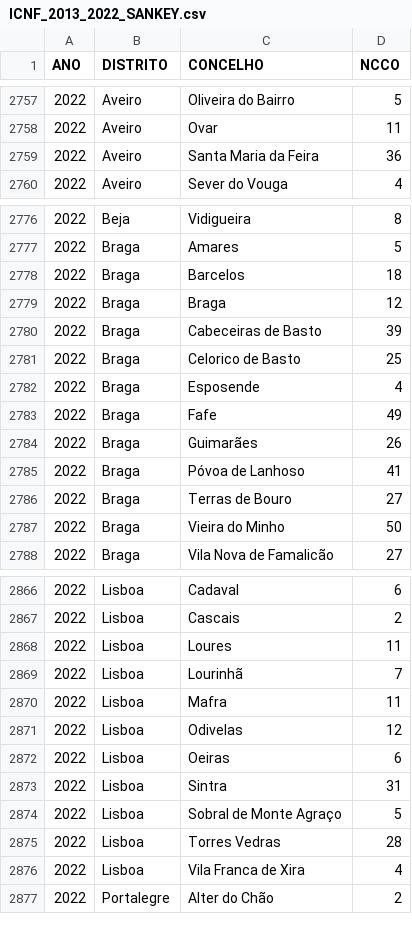
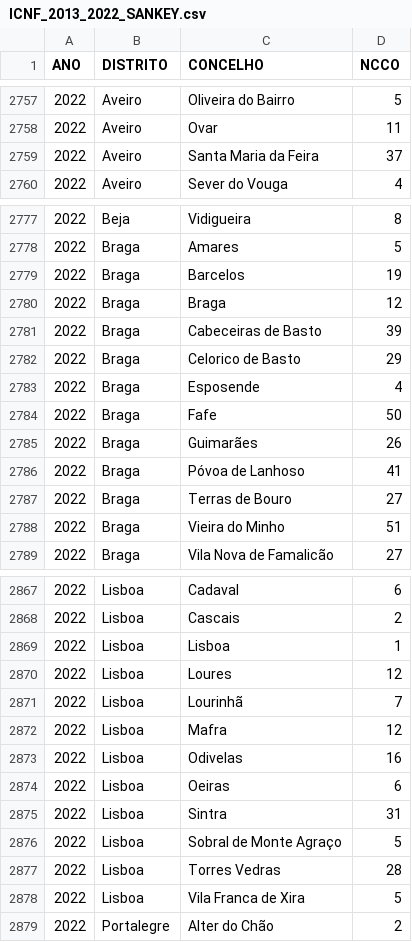
Before and after one commit to vostpt/ICNF_DATA, a CSV file: ICNF_2013_2022_SANKEY.csv, drawn as a sheet; only a part is shown, gaps mark what is left out; the diff covers the shown part only.

```diff
--- a/ICNF_2013_2022_SANKEY.csv
+++ b/ICNF_2013_2022_SANKEY.csv
@@ -2758,3 +2758,3 @@ ANO,DISTRITO,CONCELHO,NCCO
 2022,Aveiro,Ovar,11
-2022,Aveiro,Santa Maria da Feira,36
+2022,Aveiro,Santa Maria da Feira,37
 2022,Aveiro,Sever do Vouga,4
@@ -2777,8 +2778,8 @@ ANO,DISTRITO,CONCELHO,NCCO
 2022,Braga,Amares,5
-2022,Braga,Barcelos,18
+2022,Braga,Barcelos,19
 2022,Braga,Braga,12
 2022,Braga,Cabeceiras de Basto,39
-2022,Braga,Celorico de Basto,25
+2022,Braga,Celorico de Basto,29
 2022,Braga,Esposende,4
-2022,Braga,Fafe,49
+2022,Braga,Fafe,50
 2022,Braga,Guimarães,26
@@ -2786,3 +2787,3 @@ ANO,DISTRITO,CONCELHO,NCCO
 2022,Braga,Terras de Bouro,27
-2022,Braga,Vieira do Minho,50
+2022,Braga,Vieira do Minho,51
 2022,Braga,Vila Nova de Famalicão,27
@@ -2867,6 +2868,7 @@ ANO,DISTRITO,CONCELHO,NCCO
 2022,Lisboa,Cascais,2
-2022,Lisboa,Loures,11
+2022,Lisboa,Lisboa,1
+2022,Lisboa,Loures,12
 2022,Lisboa,Lourinhã,7
-2022,Lisboa,Mafra,11
-2022,Lisboa,Odivelas,12
+2022,Lisboa,Mafra,12
+2022,Lisboa,Odivelas,16
 2022,Lisboa,Oeiras,6
@@ -2875,3 +2877,3 @@ ANO,DISTRITO,CONCELHO,NCCO
 2022,Lisboa,Torres Vedras,28
-2022,Lisboa,Vila Franca de Xira,4
+2022,Lisboa,Vila Franca de Xira,5
 2022,Portalegre,Alter do Chão,2
```
Also changed, not shown: 1 added row and 27 edited cells elsewhere in this file.
